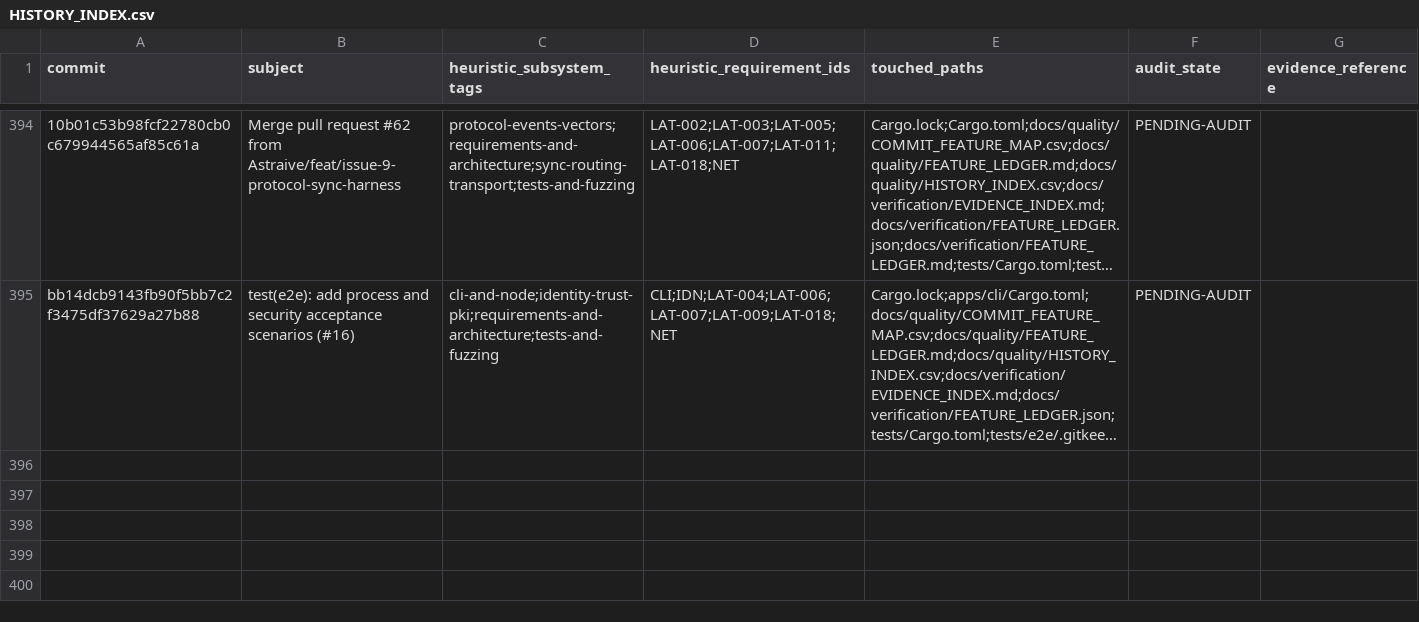
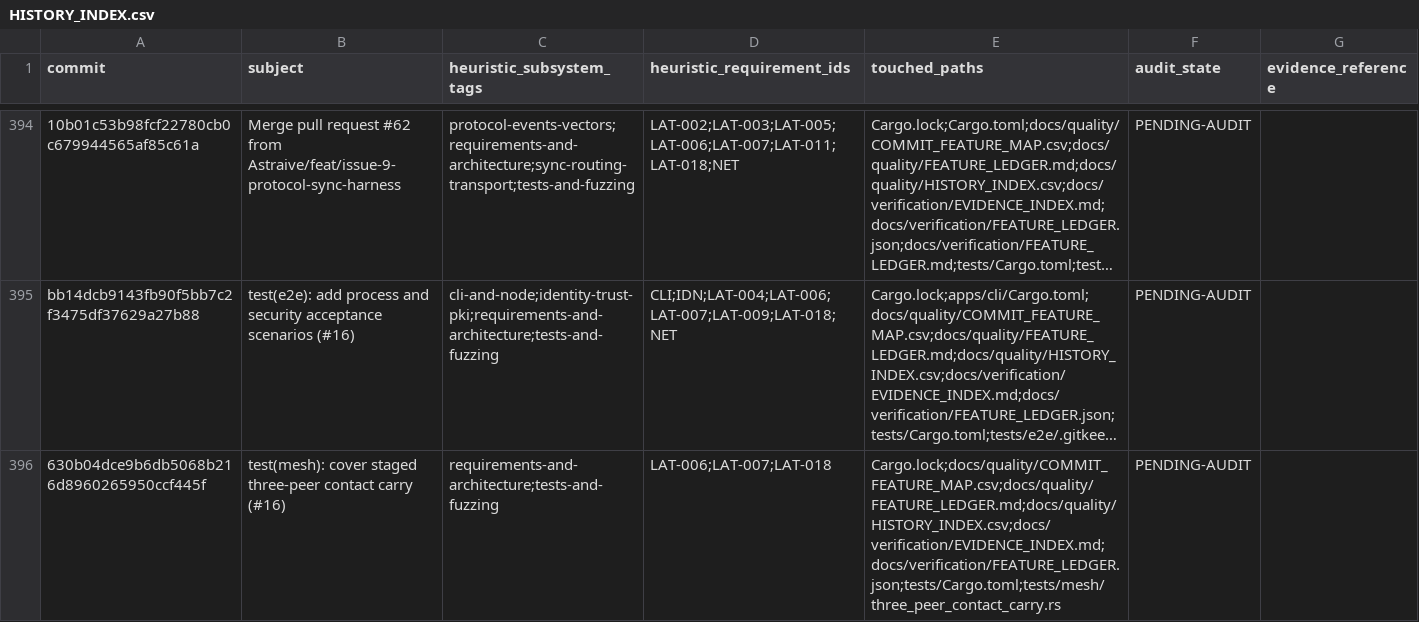
Before and after one commit to Astraive/lattice, a CSV file: docs/quality/HISTORY_INDEX.csv, drawn as a sheet; only a part is shown, gaps mark what is left out; long unchanged cells end in …; the diff names each change by its address in the sheet, - before the commit and + after, or states it on an @@ line.

```diff
--- a/docs/quality/HISTORY_INDEX.csv
+++ b/docs/quality/HISTORY_INDEX.csv
+row 396: 630b04dce9b6db5068b216d8960265950ccf445f | test(mesh): cover staged three-peer contact carry (#16) | requirements-and-architecture;tests-and-fuzzing | LAT-006;LAT-007;LAT-018 | Cargo.lock;docs/quality/COMMIT_FEATURE_MAP.csv;docs/quality/FEATURE_LEDGER.md;docs/quality/HISTORY_INDEX.csv;docs/verification/EVIDENCE_INDEX.md;docs/verification/FEATURE_LEDGER.json;tests/Cargo.toml;tests/mesh/three_peer_contact_carry.rs | PENDING-AUDIT
```
Also changed, not shown: docs/quality/COMMIT_FEATURE_MAP.csv, 3 other files.
